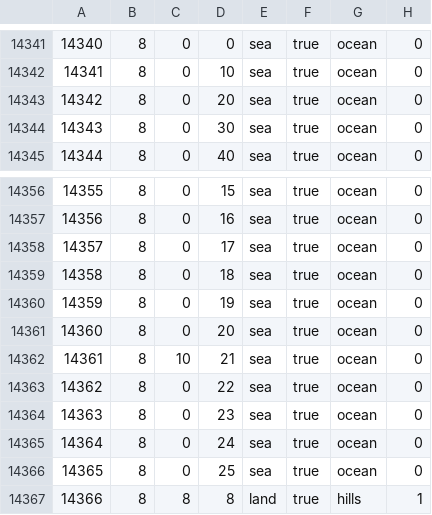
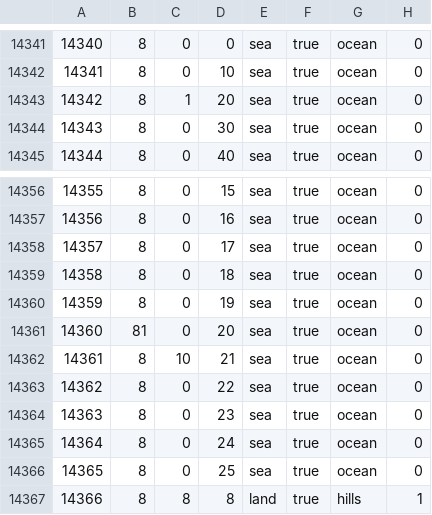
Before and after one commit to BSM-HOI4/HOI4-Bakasekaitizu-MOD, a CSV file: bakasekai/map/definition.csv, drawn as a sheet; only a part is shown, gaps mark what is left out.

```diff
--- a/bakasekai/map/definition.csv
+++ b/bakasekai/map/definition.csv
@@ -14342,3 +14342,3 @@
 14341;8;0;10;sea;true;ocean;0
-14342;8;0;20;sea;true;ocean;0
+14342;8;1;20;sea;true;ocean;0
 14343;8;0;30;sea;true;ocean;0
@@ -14360,3 +14360,3 @@
 14359;8;0;19;sea;true;ocean;0
-14360;8;0;20;sea;true;ocean;0
+14360;81;0;20;sea;true;ocean;0
 14361;8;10;21;sea;true;ocean;0
```
Also changed, not shown: 1 other file.
